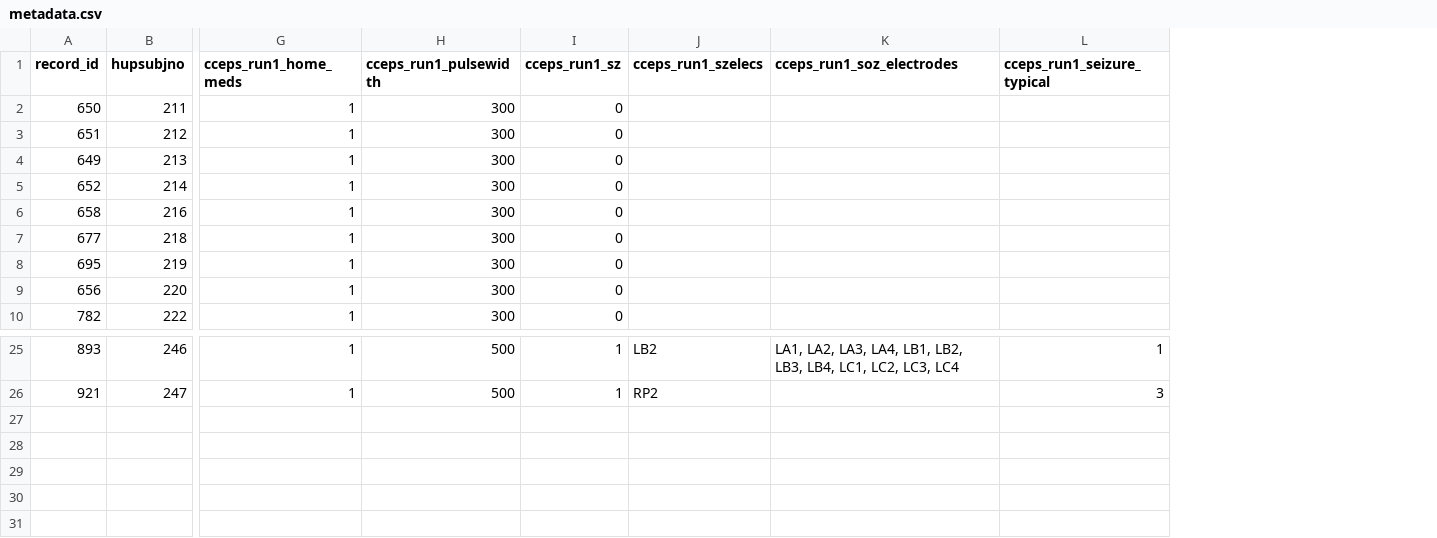
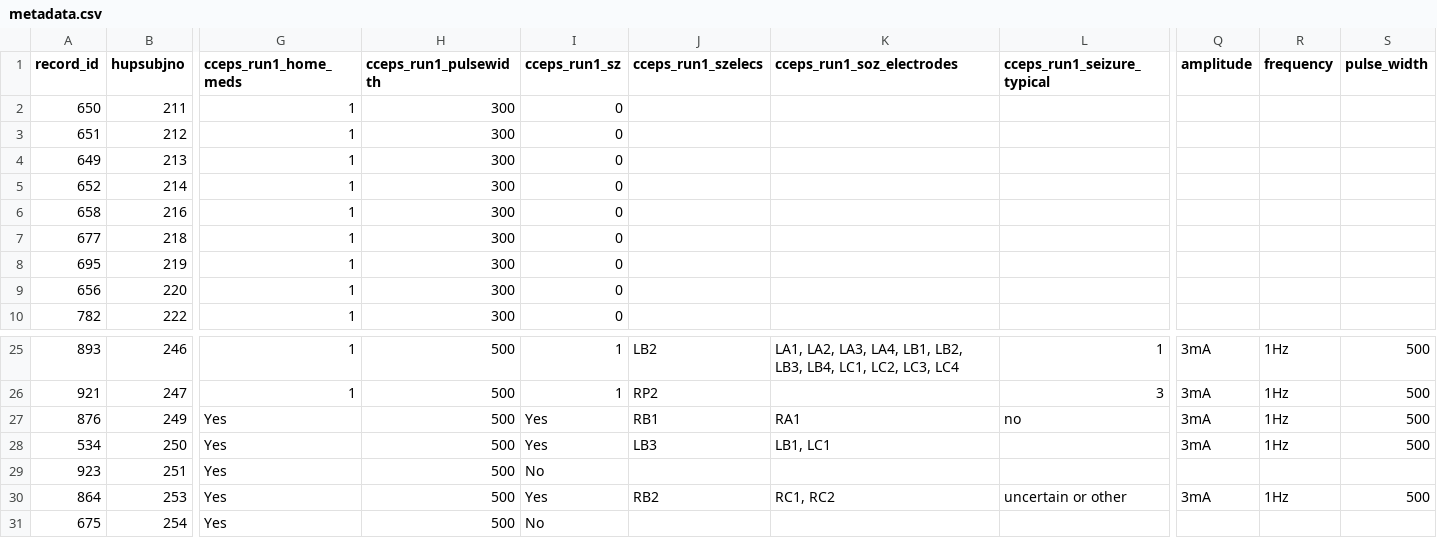
Before and after one commit to wojemann/stim-seizures, a CSV file: metadata.csv, drawn as a sheet; only a part is shown, gaps mark what is left out; rows hold the shown columns only; the diff names each change by its address in the sheet, - before the commit and + after, or states it on an @@ line.

Commit message:
added old seizure times

```diff
--- a/metadata.csv
+++ b/metadata.csv
+column Q (amplitude), rows 25-26: 3mA | 3mA
+column R (frequency), rows 25-26: 1Hz | 1Hz
+column S (pulse_width), rows 25-26: 500 | 500
+row 27: 876 | 249 | Yes | 500 | Yes | RB1 | RA1 | no | 3mA | 1Hz | 500
+row 28: 534 | 250 | Yes | 500 | Yes | LB3 | LB1, LC1 |  | 3mA | 1Hz | 500
+row 29: 923 | 251 | Yes | 500 | No
+row 30: 864 | 253 | Yes | 500 | Yes | RB2 | RC1, RC2 | uncertain or other | 3mA | 1Hz | 500
+row 31: 675 | 254 | Yes | 500 | No
```
Also changed, not shown: 3 other files.
